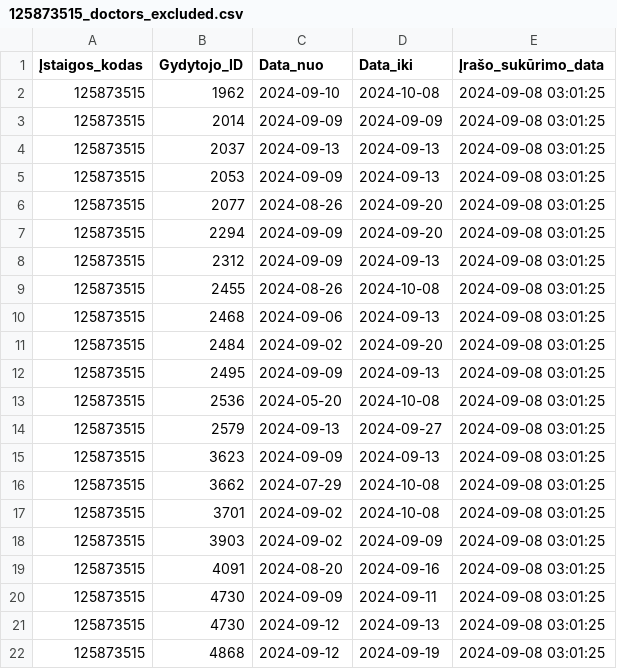
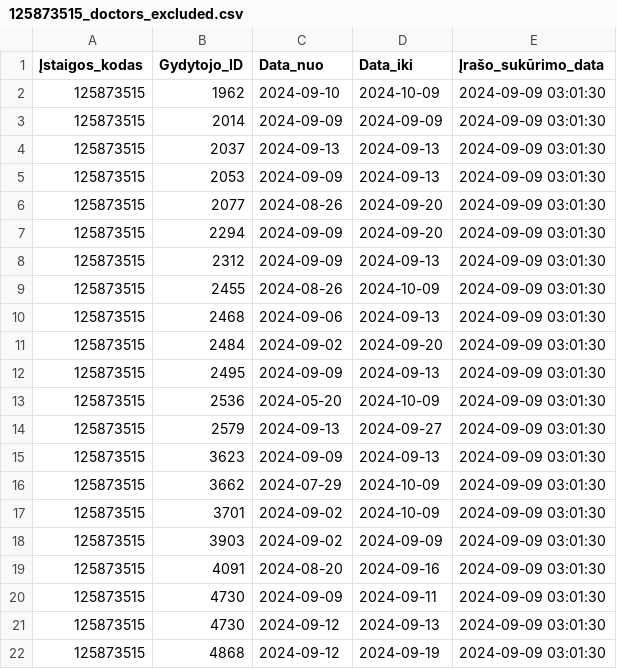
Before and after one commit to vilnius/centro-poliklinika, a CSV file: data/Centro_poliklinika/Registracija/125873515_doctors_excluded.csv, drawn as a sheet.

Commit message:
Centro poliklinika automatic update

```diff
--- a/data/Centro_poliklinika/Registracija/125873515_doctors_excluded.csv
+++ b/data/Centro_poliklinika/Registracija/125873515_doctors_excluded.csv
@@ -1,22 +1,22 @@
 Įstaigos_kodas;Gydytojo_ID;Data_nuo;Data_iki;Įrašo_sukūrimo_data
-125873515;1962;2024-09-10;2024-10-08;2024-09-08 03:01:25
-125873515;2014;2024-09-09;2024-09-09;2024-09-08 03:01:25
-125873515;2037;2024-09-13;2024-09-13;2024-09-08 03:01:25
-125873515;2053;2024-09-09;2024-09-13;2024-09-08 03:01:25
-125873515;2077;2024-08-26;2024-09-20;2024-09-08 03:01:25
-125873515;2294;2024-09-09;2024-09-20;2024-09-08 03:01:25
-125873515;2312;2024-09-09;2024-09-13;2024-09-08 03:01:25
-125873515;2455;2024-08-26;2024-10-08;2024-09-08 03:01:25
-125873515;2468;2024-09-06;2024-09-13;2024-09-08 03:01:25
-125873515;2484;2024-09-02;2024-09-20;2024-09-08 03:01:25
-125873515;2495;2024-09-09;2024-09-13;2024-09-08 03:01:25
-125873515;2536;2024-05-20;2024-10-08;2024-09-08 03:01:25
-125873515;2579;2024-09-13;2024-09-27;2024-09-08 03:01:25
-125873515;3623;2024-09-09;2024-09-13;2024-09-08 03:01:25
-125873515;3662;2024-07-29;2024-10-08;2024-09-08 03:01:25
-125873515;3701;2024-09-02;2024-10-08;2024-09-08 03:01:25
-125873515;3903;2024-09-02;2024-09-09;2024-09-08 03:01:25
-125873515;4091;2024-08-20;2024-09-16;2024-09-08 03:01:25
-125873515;4730;2024-09-09;2024-09-11;2024-09-08 03:01:25
-125873515;4730;2024-09-12;2024-09-13;2024-09-08 03:01:25
-125873515;4868;2024-09-12;2024-09-19;2024-09-08 03:01:25
+125873515;1962;2024-09-10;2024-10-09;2024-09-09 03:01:30
+125873515;2014;2024-09-09;2024-09-09;2024-09-09 03:01:30
+125873515;2037;2024-09-13;2024-09-13;2024-09-09 03:01:30
+125873515;2053;2024-09-09;2024-09-13;2024-09-09 03:01:30
+125873515;2077;2024-08-26;2024-09-20;2024-09-09 03:01:30
+125873515;2294;2024-09-09;2024-09-20;2024-09-09 03:01:30
+125873515;2312;2024-09-09;2024-09-13;2024-09-09 03:01:30
+125873515;2455;2024-08-26;2024-10-09;2024-09-09 03:01:30
+125873515;2468;2024-09-06;2024-09-13;2024-09-09 03:01:30
+125873515;2484;2024-09-02;2024-09-20;2024-09-09 03:01:30
+125873515;2495;2024-09-09;2024-09-13;2024-09-09 03:01:30
+125873515;2536;2024-05-20;2024-10-09;2024-09-09 03:01:30
+125873515;2579;2024-09-13;2024-09-27;2024-09-09 03:01:30
+125873515;3623;2024-09-09;2024-09-13;2024-09-09 03:01:30
+125873515;3662;2024-07-29;2024-10-09;2024-09-09 03:01:30
+125873515;3701;2024-09-02;2024-10-09;2024-09-09 03:01:30
+125873515;3903;2024-09-02;2024-09-09;2024-09-09 03:01:30
+125873515;4091;2024-08-20;2024-09-16;2024-09-09 03:01:30
+125873515;4730;2024-09-09;2024-09-11;2024-09-09 03:01:30
+125873515;4730;2024-09-12;2024-09-13;2024-09-09 03:01:30
+125873515;4868;2024-09-12;2024-09-19;2024-09-09 03:01:30
```
Also changed, not shown: data/Centro_poliklinika/Registracija/125873515_family_doctors_list.csv, 1 other file.
